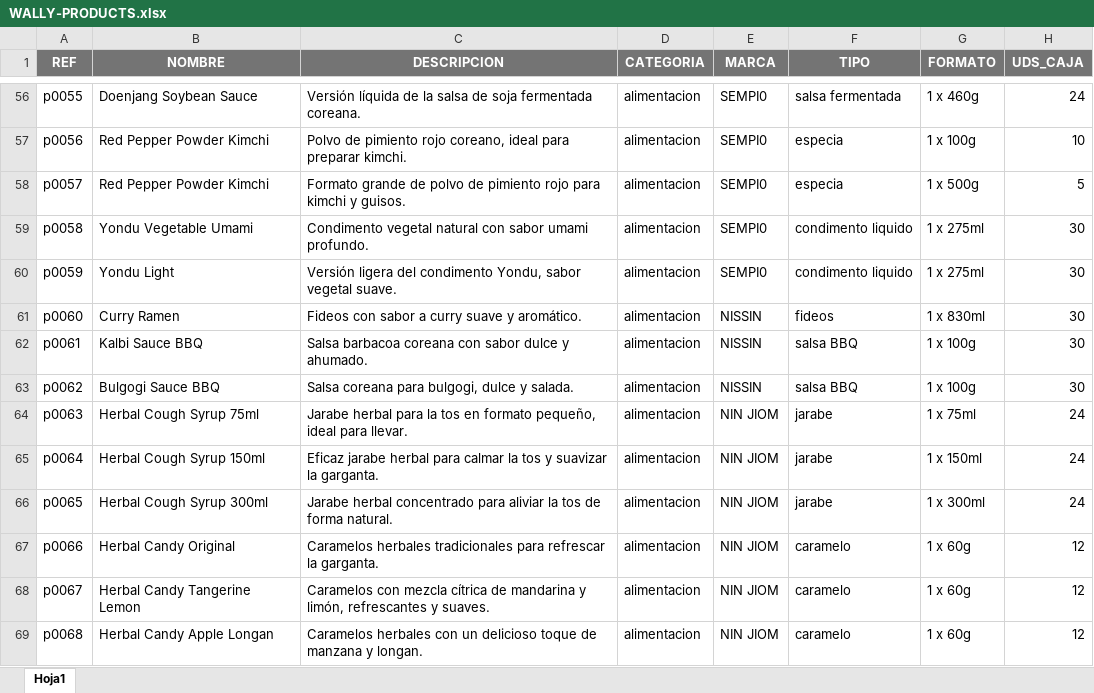
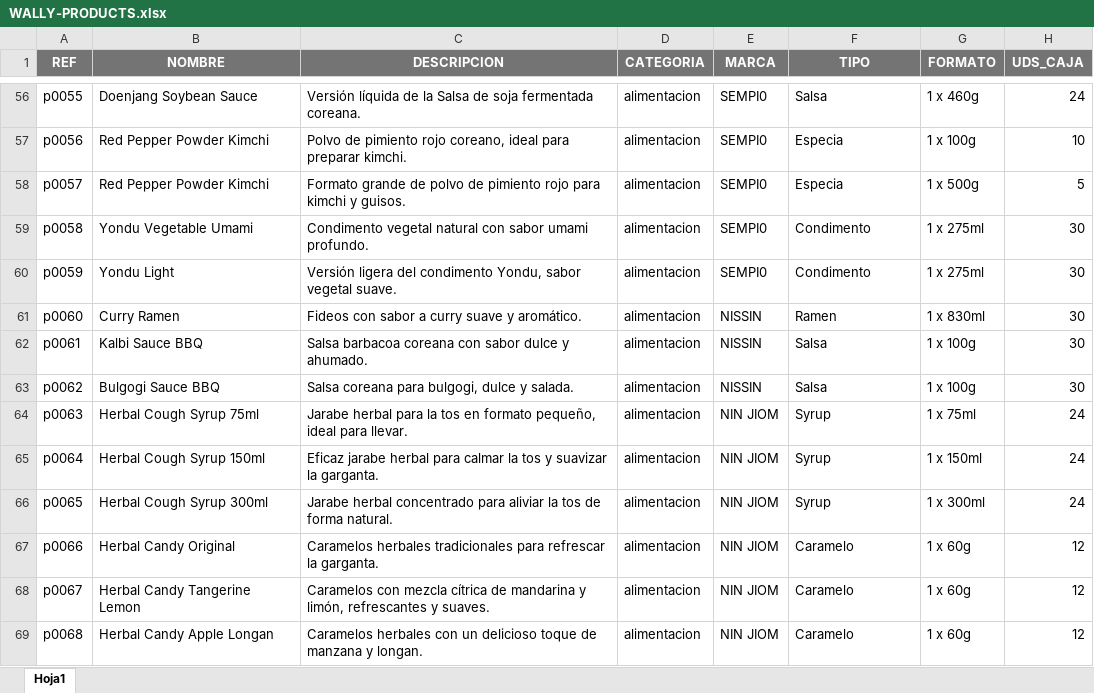
Before and after one commit to hexabro/Wally_pickers, an Excel workbook: src/lib/WALLY-PRODUCTS.xlsx, sheet Hoja1, drawn as a sheet; only a part is shown, gaps mark what is left out; values as stored, in another font and other column widths than the file's, no borders; the diff covers the shown part only; the diff names each change by its address in the sheet, - before the commit and + after, or states it on an @@ line.

```diff
--- a/src/lib/WALLY-PRODUCTS.xlsx (sheet Hoja1)
+++ b/src/lib/WALLY-PRODUCTS.xlsx (sheet Hoja1)
-C56 (DESCRIPCION): …de la salsa de soja…
+C56 (DESCRIPCION): …de la Salsa de soja…
-F56 (TIPO): salsa fermentada
+F56 (TIPO): Salsa
-F57:F58 (TIPO): especia
+F57:F58 (TIPO): Especia
-F59:F60 (TIPO): condimento liquido
+F59:F60 (TIPO): Condimento
-F61 (TIPO): fideos
+F61 (TIPO): Ramen
-F62:F63 (TIPO): salsa BBQ
+F62:F63 (TIPO): Salsa
-F64:F66 (TIPO): jarabe
+F64:F66 (TIPO): Syrup
-F67:F69 (TIPO): caramelo
+F67:F69 (TIPO): Caramelo
```
Also changed, not shown: 190 edited cells elsewhere in this sheet, 15 other files.
